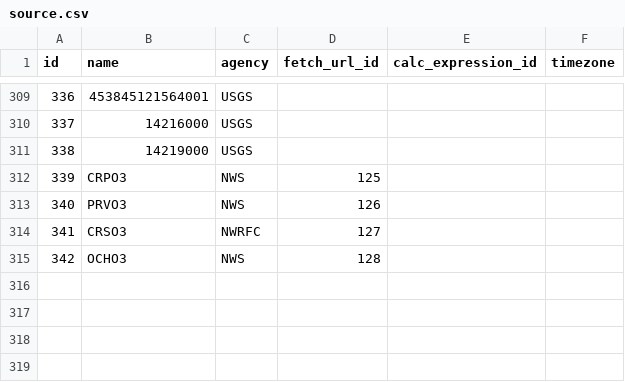
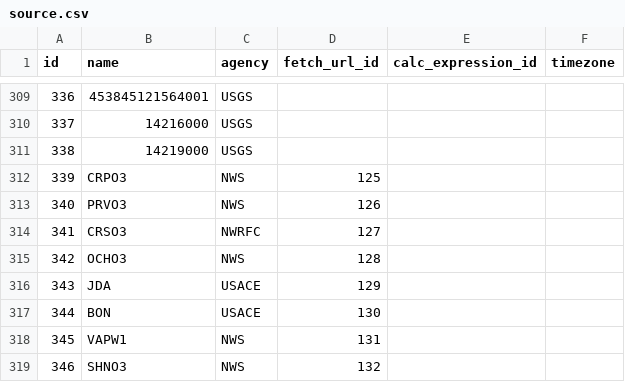
Before and after one commit to mousebrains/kayak_python, a CSV file: data/db/source.csv, drawn as a sheet; only a part is shown, gaps mark what is left out.

Commit message:
data/db: nightly metadata snapshot — fetch_url,gauge,gauge_source,source

```diff
--- a/data/db/source.csv
+++ b/data/db/source.csv
@@ -315 +315,5 @@ id,name,agency,fetch_url_id,calc_expression_id,timezone
 342,OCHO3,NWS,128,,
+343,JDA,USACE,129,,
+344,BON,USACE,130,,
+345,VAPW1,NWS,131,,
+346,SHNO3,NWS,132,,
```
Also changed, not shown: data/db/fetch_url.csv, data/db/gauge.csv, 1 other file.
